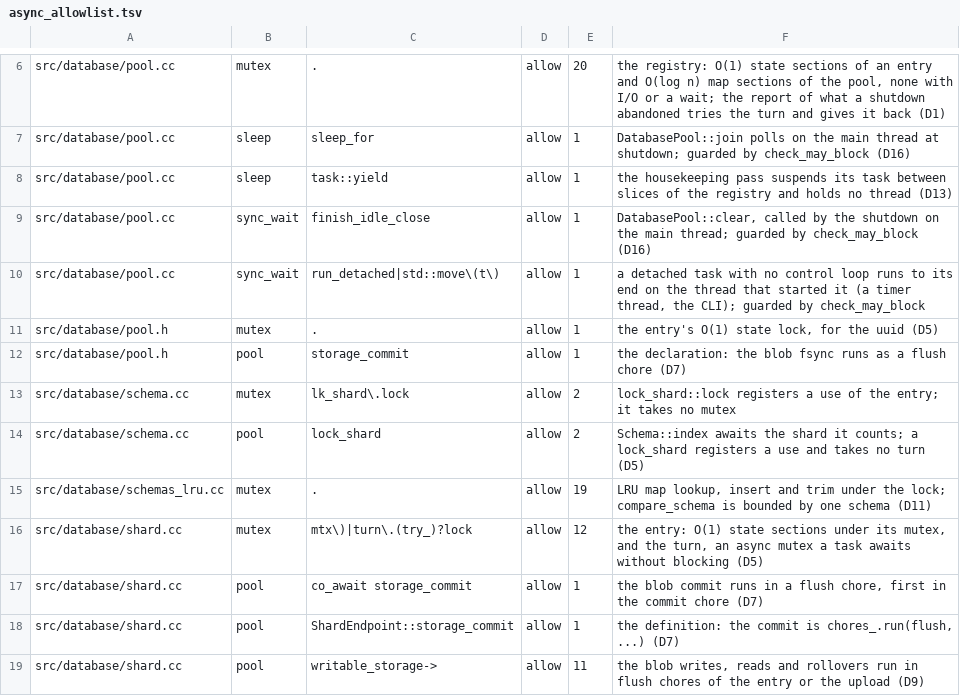
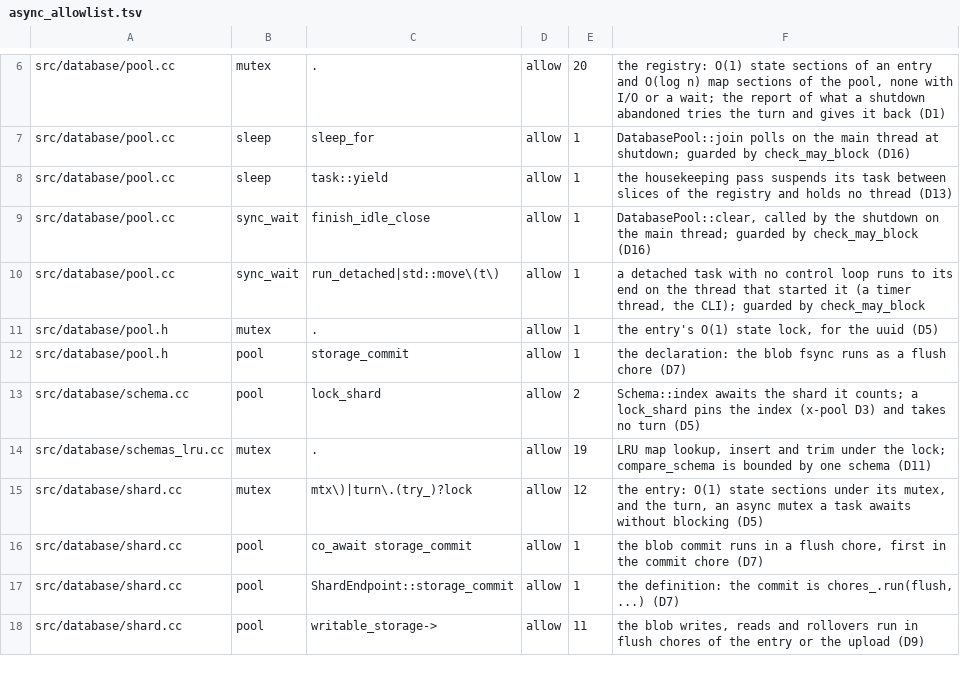
Before and after one commit to Kronuz/Xapiand, a TSV file: harness/async_allowlist.tsv, drawn as a sheet; only a part is shown, gaps mark what is left out.

Commit message:
Name lock_shard's await pin() and drop its stale allowlist row
lock_shard::pin() says what the await does (it takes the index's
pin); async_check read the old .lock() as a mutex. The schema row for
lk_shard.lock covers nothing now. async_check --strict --owed: owed 0,
unclassified 0.

```diff
--- a/harness/async_allowlist.tsv
+++ b/harness/async_allowlist.tsv
@@ -12,4 +12,3 @@ src/database/pool.h	mutex	.	allow	1	the entry's O(1) state lock, for the uuid (D
 src/database/pool.h	pool	storage_commit	allow	1	the declaration: the blob fsync runs as a flush chore (D7)
-src/database/schema.cc	mutex	lk_shard\.lock	allow	2	lock_shard::lock registers a use of the entry; it takes no mutex
-src/database/schema.cc	pool	lock_shard	allow	2	Schema::index awaits the shard it counts; a lock_shard registers a use and takes no turn (D5)
+src/database/schema.cc	pool	lock_shard	allow	2	Schema::index awaits the shard it counts; a lock_shard pins the index (x-pool D3) and takes no turn (D5)
 src/database/schemas_lru.cc	mutex	.	allow	19	LRU map lookup, insert and trim under the lock; compare_schema is bounded by one schema (D11)
```
Also changed, not shown: 3 other files.
